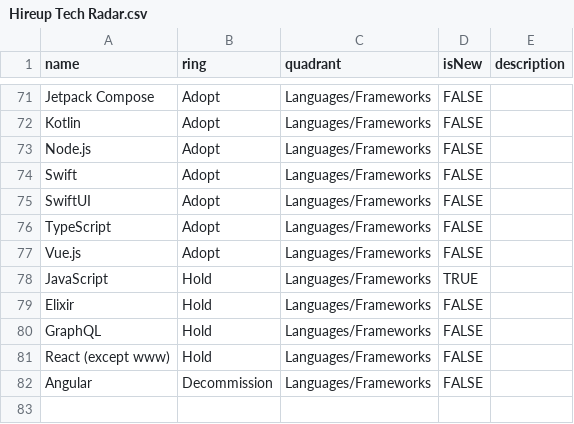
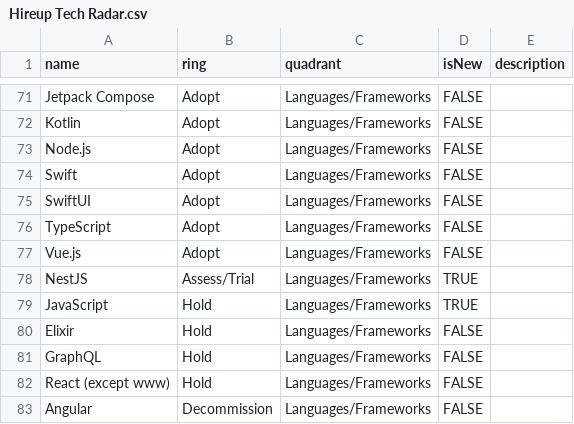
Before and after one commit to hireupau/radar, a CSV file: Hireup Tech Radar.csv, drawn as a sheet; only a part is shown, gaps mark what is left out; the diff names each change by its address in the sheet, - before the commit and + after, or states it on an @@ line.

Commit message:
Add 'NestJS' to Assess/Trial

```diff
--- a/Hireup Tech Radar.csv
+++ b/Hireup Tech Radar.csv
+row 78: NestJS | Assess/Trial | Languages/Frameworks | TRUE
```
